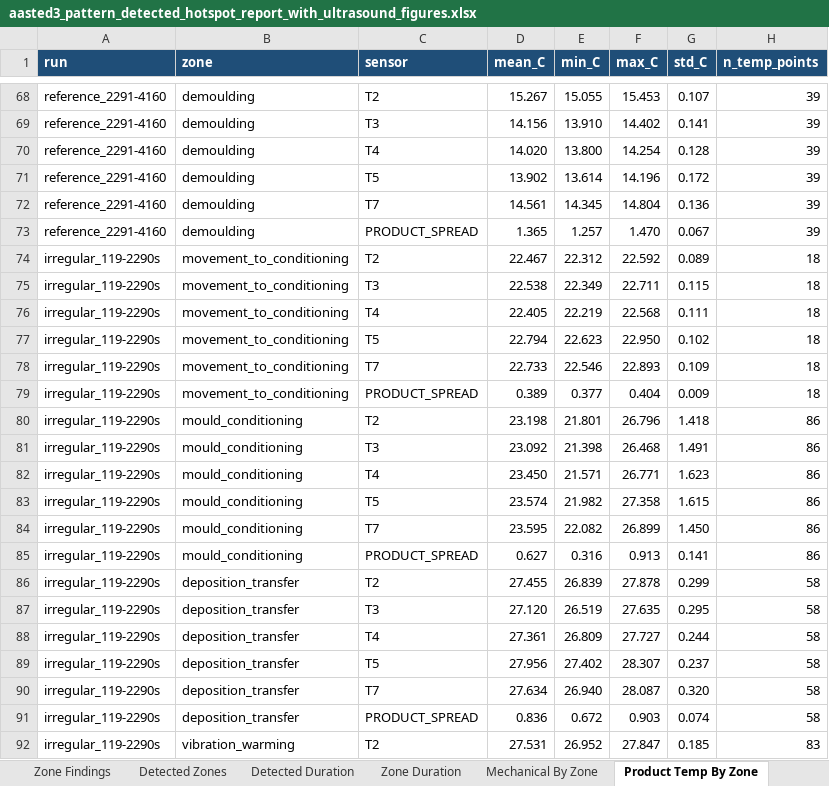
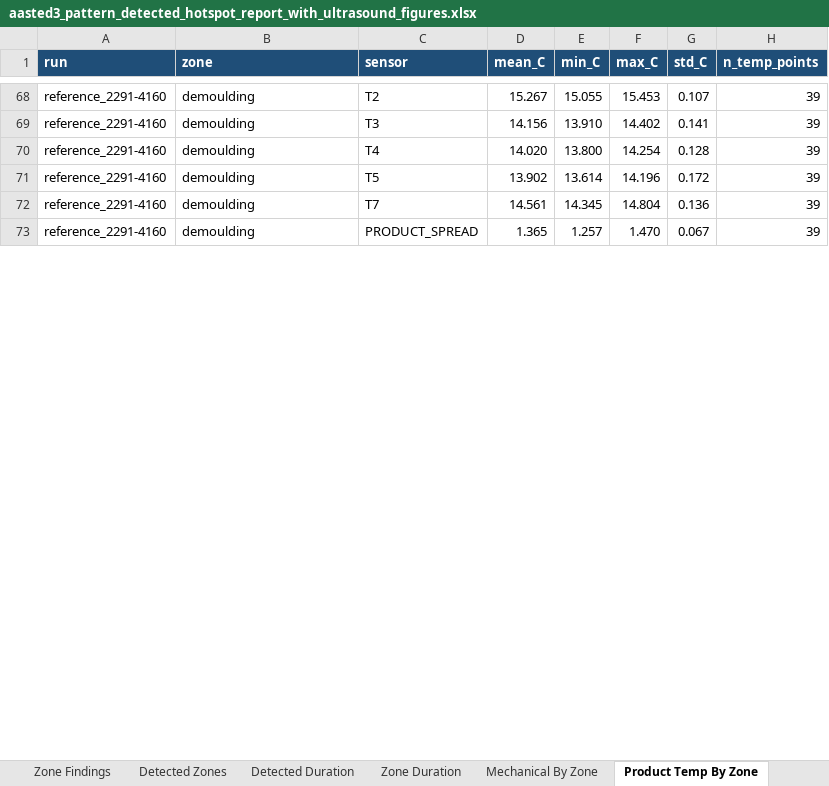
Before and after one commit to burkardj91/CHoNova---Data-Handling, an Excel workbook: outputs/aasted3_run_comparison/aasted3_pattern_detected_hotspot_report_with_ultrasound_figures.xlsx, sheet Product Temp By Zone, drawn as a sheet; only a part is shown, gaps mark what is left out; values as stored, in another font and other column widths than the file's, no borders; removed rows and columns are numbered as before the commit, all else as after; the diff covers the shown part only; the diff names each change by its address in the sheet, - before the commit and + after, or states it on an @@ line.

```diff
--- a/outputs/aasted3_run_comparison/aasted3_pattern_detected_hotspot_report_with_ultrasound_figures.xlsx (sheet Product Temp By Zone)
+++ b/outputs/aasted3_run_comparison/aasted3_pattern_detected_hotspot_report_with_ultrasound_figures.xlsx (sheet Product Temp By Zone)
-row 74: irregular_119-2290s | movement_to_conditioning | T2 | 22.467 | 22.312 | 22.592 | 0.089 | 18
-row 75: irregular_119-2290s | movement_to_conditioning | T3 | 22.538 | 22.349 | 22.711 | 0.115 | 18
-row 76: irregular_119-2290s | movement_to_conditioning | T4 | 22.405 | 22.219 | 22.568 | 0.111 | 18
-row 77: irregular_119-2290s | movement_to_conditioning | T5 | 22.794 | 22.623 | 22.950 | 0.102 | 18
-row 78: irregular_119-2290s | movement_to_conditioning | T7 | 22.733 | 22.546 | 22.893 | 0.109 | 18
-row 79: irregular_119-2290s | movement_to_conditioning | PRODUCT_SPREAD | 0.389 | 0.377 | 0.404 | 0.009 | 18
-row 80: irregular_119-2290s | mould_conditioning | T2 | 23.198 | 21.801 | 26.796 | 1.418 | 86
-row 81: irregular_119-2290s | mould_conditioning | T3 | 23.092 | 21.398 | 26.468 | 1.491 | 86
-row 82: irregular_119-2290s | mould_conditioning | T4 | 23.450 | 21.571 | 26.771 | 1.623 | 86
-row 83: irregular_119-2290s | mould_conditioning | T5 | 23.574 | 21.982 | 27.358 | 1.615 | 86
-row 84: irregular_119-2290s | mould_conditioning | T7 | 23.595 | 22.082 | 26.899 | 1.450 | 86
-row 85: irregular_119-2290s | mould_conditioning | PRODUCT_SPREAD | 0.627 | 0.316 | 0.913 | 0.141 | 86
-row 86: irregular_119-2290s | deposition_transfer | T2 | 27.455 | 26.839 | 27.878 | 0.299 | 58
-row 87: irregular_119-2290s | deposition_transfer | T3 | 27.120 | 26.519 | 27.635 | 0.295 | 58
-row 88: irregular_119-2290s | deposition_transfer | T4 | 27.361 | 26.809 | 27.727 | 0.244 | 58
-row 89: irregular_119-2290s | deposition_transfer | T5 | 27.956 | 27.402 | 28.307 | 0.237 | 58
-row 90: irregular_119-2290s | deposition_transfer | T7 | 27.634 | 26.940 | 28.087 | 0.320 | 58
-row 91: irregular_119-2290s | deposition_transfer | PRODUCT_SPREAD | 0.836 | 0.672 | 0.903 | 0.074 | 58
-row 92: irregular_119-2290s | vibration_warming | T2 | 27.531 | 26.952 | 27.847 | 0.185 | 83
```
Also changed, not shown: 72 added rows and 53 removed rows elsewhere in this sheet, sheet Comparison Pattern, sheet Alignment Path Sample, sheet Detected Product By Zone, sheet Hotspot Summary, sheet Hotspot Sensor Data, sheet Mechanical By Zone, 11 more sheets, other sheet tabs, charts or pictures, 38 other files.
